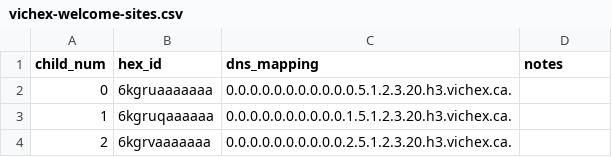
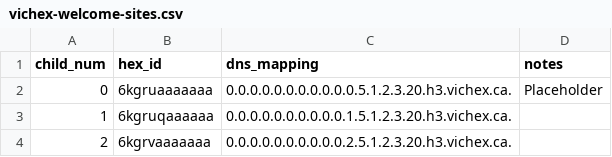
Before and after one commit to hexcamp/hexcamp-community-vichex, a CSV file: vichex-welcome-sites.csv, drawn as a sheet; only a part is shown.

Commit message:
Add placeholder, fix spelling

```diff
--- a/vichex-welcome-sites.csv
+++ b/vichex-welcome-sites.csv
@@ -1,3 +1,3 @@
 child_num,hex_id,dns_mapping,notes
-0,6kgruaaaaaaa,0.0.0.0.0.0.0.0.0.0.0.5.1.2.3.20.h3.vichex.ca.,
+0,6kgruaaaaaaa,0.0.0.0.0.0.0.0.0.0.0.5.1.2.3.20.h3.vichex.ca.,"Placeholder"
 1,6kgruqaaaaaa,0.0.0.0.0.0.0.0.0.0.1.5.1.2.3.20.h3.vichex.ca.,
```
Also changed, not shown: vichex-search-experiment-1.csv.
